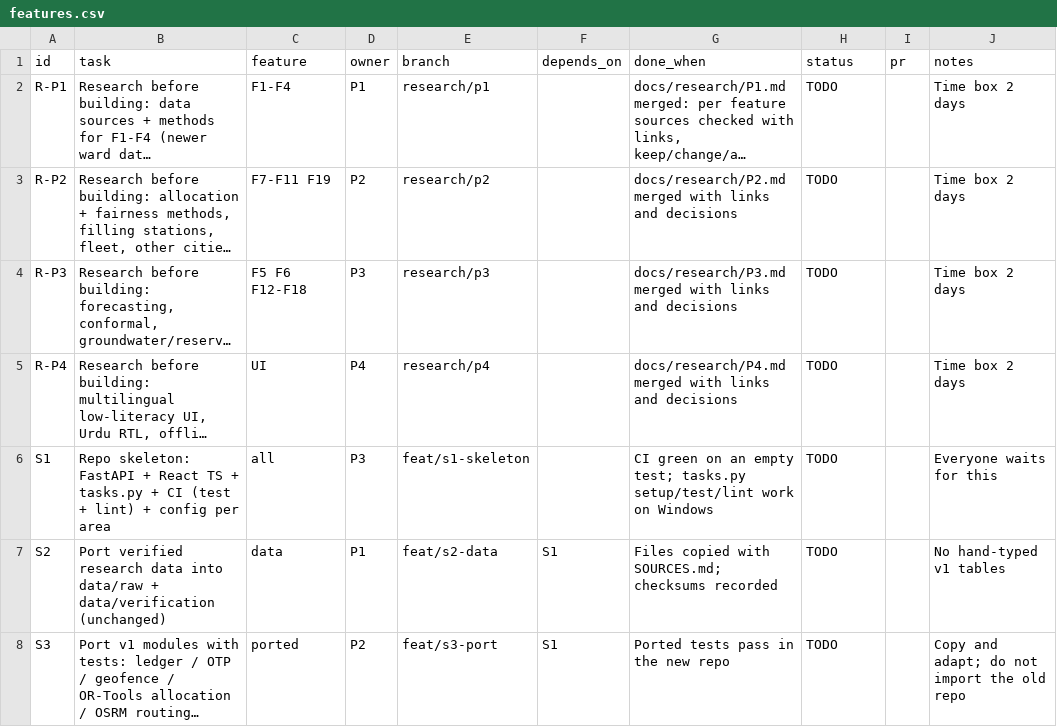
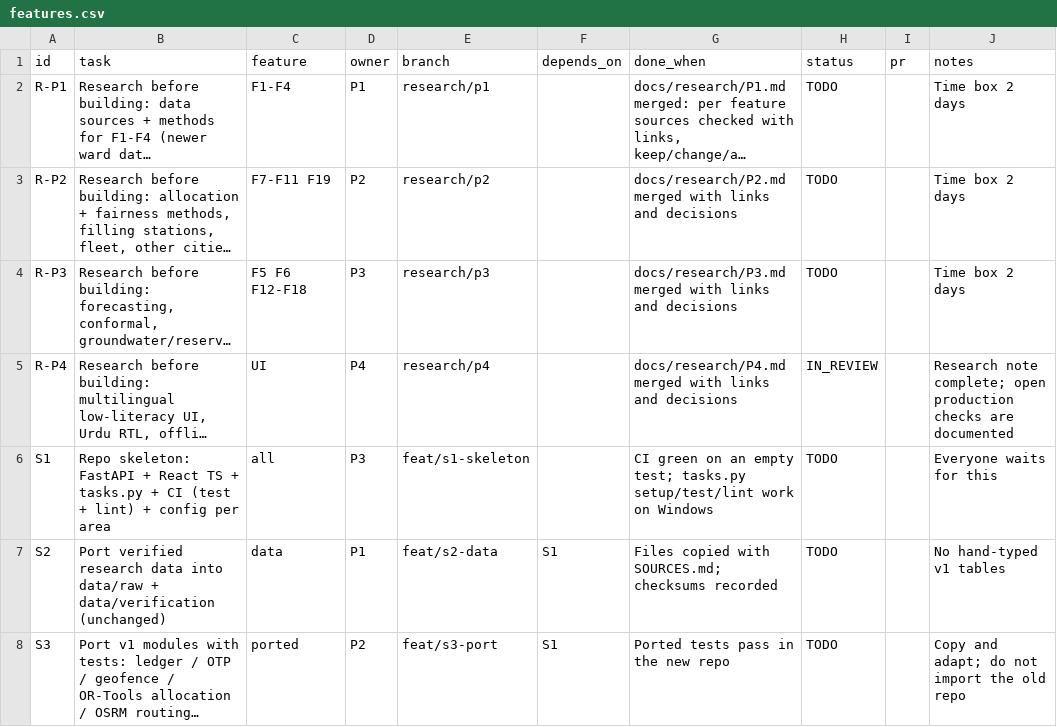
Before and after one commit to Tabsirshaikh/jallekha, a CSV file: docs/features.csv, drawn as a sheet; only a part is shown; long unchanged cells end in …; the diff names each change by its address in the sheet, - before the commit and + after, or states it on an @@ line.

Commit message:
R-P4: complete frontend research

```diff
--- a/docs/features.csv
+++ b/docs/features.csv
-H5 (status): TODO
+H5 (status): IN_REVIEW
-J5 (notes): Time box 2 days
+J5 (notes): Research note complete; open production checks are documented
```
Also changed, not shown: 1 other file.
